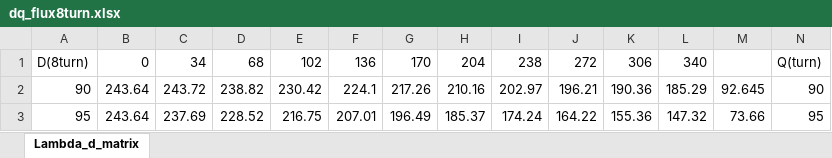
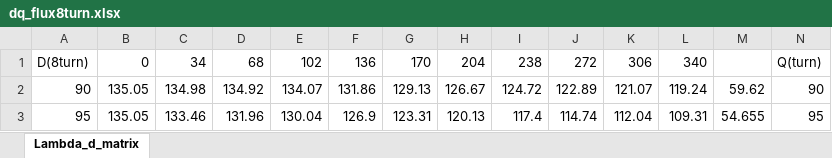
Before and after one commit to Shinjinok/femm_ioniq5, an Excel workbook: dq_flux8turn.xlsx, sheet Lambda_d_matrix, drawn as a sheet; only a part is shown; values as stored, in another font and other column widths than the file's, no borders; charts and pictures not drawn; the diff covers the shown part only; the diff names each change by its address in the sheet, - before the commit and + after, or states it on an @@ line.

```diff
--- a/dq_flux8turn.xlsx (sheet Lambda_d_matrix)
+++ b/dq_flux8turn.xlsx (sheet Lambda_d_matrix)
-B2:B3: 243.64
+B2:B3: 135.05
-C2: 243.72
+C2: 134.98
-D2: 238.82
+D2: 134.92
-E2: 230.42
+E2: 134.07
-F2: 224.1
+F2: 131.86
-G2: 217.26
+G2: 129.13
-H2: 210.16
+H2: 126.67
-I2: 202.97
+I2: 124.72
-J2: 196.21
+J2: 122.89
-K2: 190.36
+K2: 121.07
-L2: 185.29
+L2: 119.24
-M2: 92.645
+M2: 59.62
-C3: 237.69
+C3: 133.46
-D3: 228.52
+D3: 131.96
-E3: 216.75
+E3: 130.04
-F3: 207.01
+F3: 126.9
-G3: 196.49
+G3: 123.31
-H3: 185.37
+H3: 120.13
-I3: 174.24
+I3: 117.4
-J3: 164.22
+J3: 114.74
-K3: 155.36
+K3: 112.04
-L3: 147.32
+L3: 109.31
-M3: 73.66
+M3: 54.655
```
Also changed, not shown: 413 edited cells elsewhere in this sheet, charts or pictures, dq_flux.xlsx, 43 other files.
